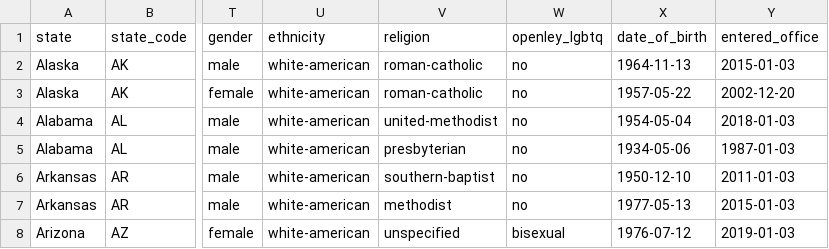
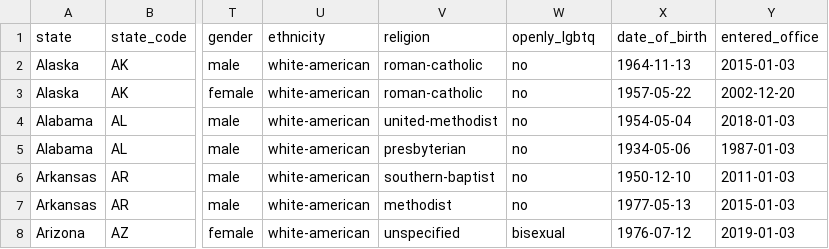
Before and after one commit to mattpaz/us-senate, a CSV file: source/us-senate.csv, drawn as a sheet; only a part is shown, gaps mark what is left out; the diff names each change by its address in the sheet, - before the commit and + after, or states it on an @@ line.

Commit message:
Fix Typo

```diff
--- a/source/us-senate.csv
+++ b/source/us-senate.csv
-W1: openley_lgbtq
+W1: openly_lgbtq
```
Also changed, not shown: us-senate/data/us-senate.csv, 10 other files.
